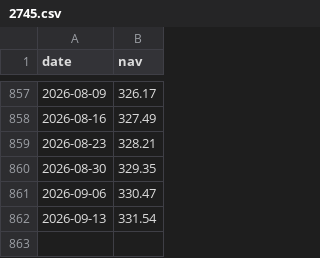
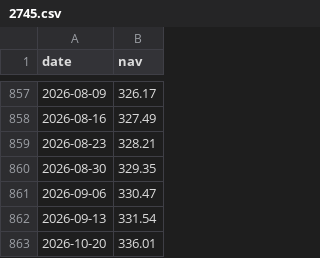
Before and after one commit to aly-mohamed-cs/egypt-funds-tracker, a CSV file: site/data/history/2745.csv, drawn as a sheet; only a part is shown, gaps mark what is left out; the diff names each change by its address in the sheet, - before the commit and + after, or states it on an @@ line.

```diff
--- a/site/data/history/2745.csv
+++ b/site/data/history/2745.csv
+row 863: 2026-10-20 | 336.01
```
Also changed, not shown: 6 other files.
